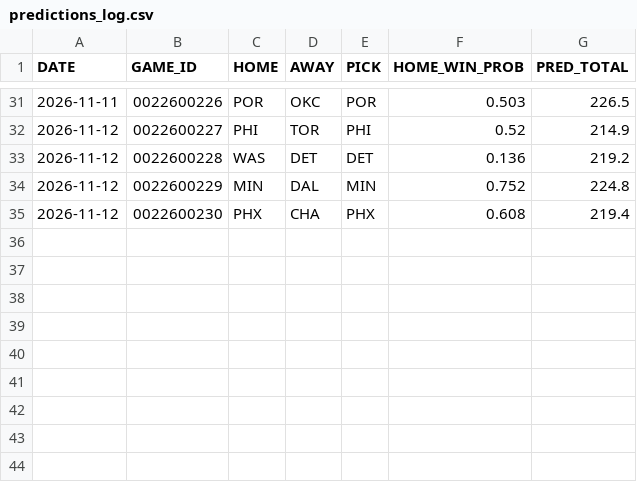
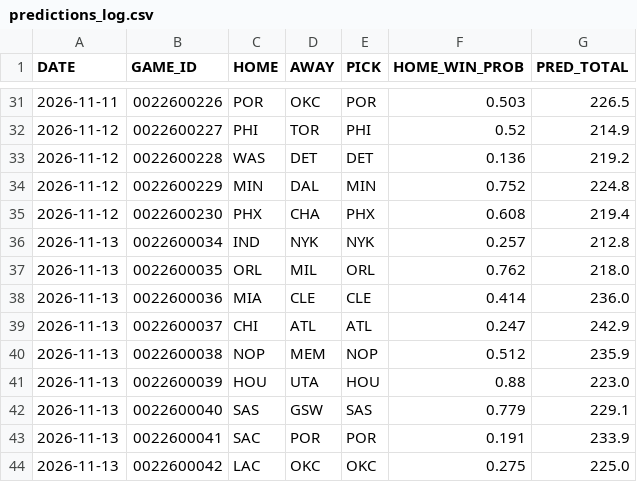
Before and after one commit to Maurizo77/sport-predictor, a CSV file: predictions_log.csv, drawn as a sheet; only a part is shown, gaps mark what is left out.

Commit message:
Add files via upload

```diff
--- a/predictions_log.csv
+++ b/predictions_log.csv
@@ -35 +35,10 @@ DATE,GAME_ID,HOME,AWAY,PICK,HOME_WIN_PROB,PRED_TOTAL
 2026-11-12,0022600230,PHX,CHA,PHX,0.608,219.4
+2026-11-13,0022600034,IND,NYK,NYK,0.257,212.8
+2026-11-13,0022600035,ORL,MIL,ORL,0.762,218.0
+2026-11-13,0022600036,MIA,CLE,CLE,0.414,236.0
+2026-11-13,0022600037,CHI,ATL,ATL,0.247,242.9
+2026-11-13,0022600038,NOP,MEM,NOP,0.512,235.9
+2026-11-13,0022600039,HOU,UTA,HOU,0.88,223.0
+2026-11-13,0022600040,SAS,GSW,SAS,0.779,229.1
+2026-11-13,0022600041,SAC,POR,POR,0.191,233.9
+2026-11-13,0022600042,LAC,OKC,OKC,0.275,225.0
```
